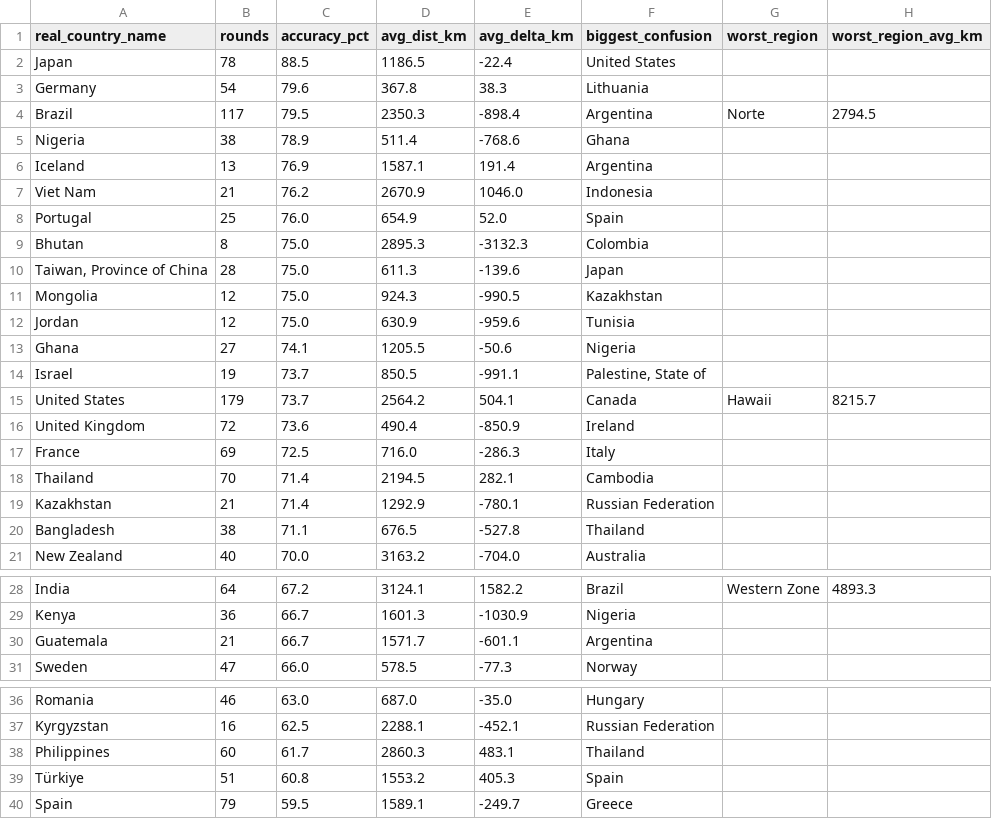
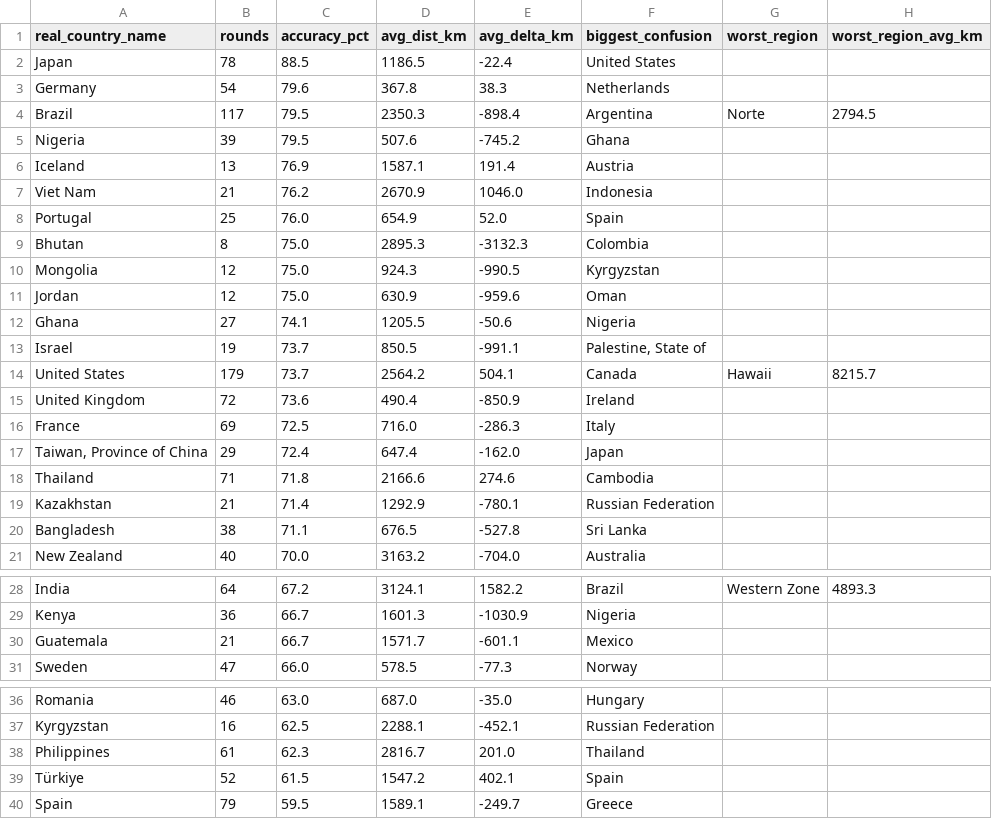
Before and after one commit to pedrosalgado22/Live_Geoguessr_Dashboard, a CSV file: country_summary.csv, drawn as a sheet; only a part is shown, gaps mark what is left out; the diff covers the shown part only.

```diff
--- a/country_summary.csv
+++ b/country_summary.csv
@@ -2,6 +2,6 @@ real_country_name,rounds,accuracy_pct,avg_dist_km,avg_delta_km,biggest_confusion
 Japan,78,88.5,1186.5,-22.4,United States,,
-Germany,54,79.6,367.8,38.3,Lithuania,,
+Germany,54,79.6,367.8,38.3,Netherlands,,
 Brazil,117,79.5,2350.3,-898.4,Argentina,Norte,2794.5
-Nigeria,38,78.9,511.4,-768.6,Ghana,,
-Iceland,13,76.9,1587.1,191.4,Argentina,,
+Nigeria,39,79.5,507.6,-745.2,Ghana,,
+Iceland,13,76.9,1587.1,191.4,Austria,,
 Viet Nam,21,76.2,2670.9,1046.0,Indonesia,,
@@ -9,5 +9,4 @@ Portugal,25,76.0,654.9,52.0,Spain,,
 Bhutan,8,75.0,2895.3,-3132.3,Colombia,,
-"Taiwan, Province of China",28,75.0,611.3,-139.6,Japan,,
-Mongolia,12,75.0,924.3,-990.5,Kazakhstan,,
-Jordan,12,75.0,630.9,-959.6,Tunisia,,
+Mongolia,12,75.0,924.3,-990.5,Kyrgyzstan,,
+Jordan,12,75.0,630.9,-959.6,Oman,,
 Ghana,27,74.1,1205.5,-50.6,Nigeria,,
@@ -17,5 +16,6 @@ United Kingdom,72,73.6,490.4,-850.9,Ireland,,
 France,69,72.5,716.0,-286.3,Italy,,
-Thailand,70,71.4,2194.5,282.1,Cambodia,,
+"Taiwan, Province of China",29,72.4,647.4,-162.0,Japan,,
+Thailand,71,71.8,2166.6,274.6,Cambodia,,
 Kazakhstan,21,71.4,1292.9,-780.1,Russian Federation,,
-Bangladesh,38,71.1,676.5,-527.8,Thailand,,
+Bangladesh,38,71.1,676.5,-527.8,Sri Lanka,,
 New Zealand,40,70.0,3163.2,-704.0,Australia,,
@@ -29,3 +29,3 @@ India,64,67.2,3124.1,1582.2,Brazil,Western Zone,4893.3
 Kenya,36,66.7,1601.3,-1030.9,Nigeria,,
-Guatemala,21,66.7,1571.7,-601.1,Argentina,,
+Guatemala,21,66.7,1571.7,-601.1,Mexico,,
 Sweden,47,66.0,578.5,-77.3,Norway,,
@@ -37,4 +37,4 @@ Romania,46,63.0,687.0,-35.0,Hungary,,
 Kyrgyzstan,16,62.5,2288.1,-452.1,Russian Federation,,
-Philippines,60,61.7,2860.3,483.1,Thailand,,
-Türkiye,51,60.8,1553.2,405.3,Spain,,
+Philippines,61,62.3,2816.7,201.0,Thailand,,
+Türkiye,52,61.5,1547.2,402.1,Spain,,
 Spain,79,59.5,1589.1,-249.7,Greece,,
```
Also changed, not shown: 4 added rows, 4 removed rows, 1 moved row and 4 edited cells elsewhere in this file, country_training_ranking.csv, games.csv, 1 other file.
